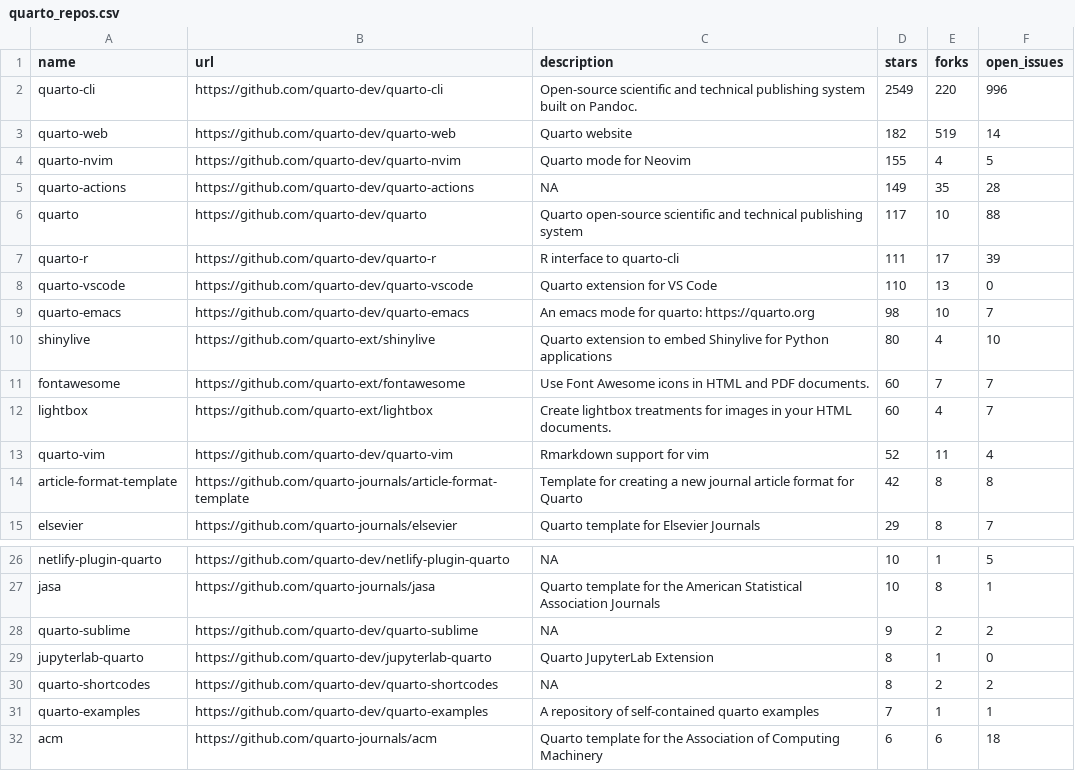
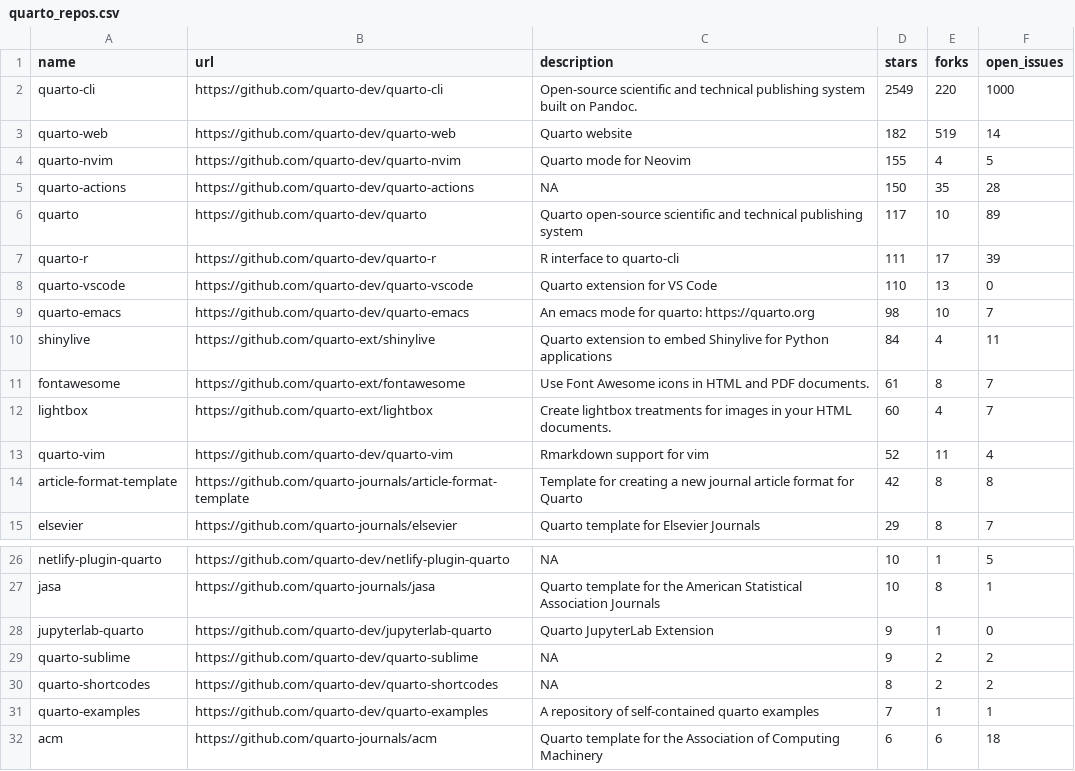
Before and after one commit to beatrizmilz/awesome-gha, a CSV file: 01-monitoring-quarto-repos/quarto_repos.csv, drawn as a sheet; only a part is shown, gaps mark what is left out.

```diff
--- a/01-monitoring-quarto-repos/quarto_repos.csv
+++ b/01-monitoring-quarto-repos/quarto_repos.csv
@@ -1,7 +1,7 @@
 name,url,description,stars,forks,open_issues
-quarto-cli,https://github.com/quarto-dev/quarto-cli,Open-source scientific and technical publishing system built on Pandoc.,2549,220,996
+quarto-cli,https://github.com/quarto-dev/quarto-cli,Open-source scientific and technical publishing system built on Pandoc.,2549,220,1000
 quarto-web,https://github.com/quarto-dev/quarto-web,Quarto website,182,519,14
 quarto-nvim,https://github.com/quarto-dev/quarto-nvim,Quarto mode for Neovim,155,4,5
-quarto-actions,https://github.com/quarto-dev/quarto-actions,NA,149,35,28
-quarto,https://github.com/quarto-dev/quarto,Quarto open-source scientific and technical publishing system,117,10,88
+quarto-actions,https://github.com/quarto-dev/quarto-actions,NA,150,35,28
+quarto,https://github.com/quarto-dev/quarto,Quarto open-source scientific and technical publishing system,117,10,89
 quarto-r,https://github.com/quarto-dev/quarto-r,R interface to quarto-cli,111,17,39
@@ -9,4 +9,4 @@ quarto-vscode,https://github.com/quarto-dev/quarto-vscode,Quarto extension for V
 quarto-emacs,https://github.com/quarto-dev/quarto-emacs,An emacs mode for quarto: https://quarto.org,98,10,7
-shinylive,https://github.com/quarto-ext/shinylive,Quarto extension to embed Shinylive for Python applications,80,4,10
-fontawesome,https://github.com/quarto-ext/fontawesome,Use Font Awesome icons in HTML and PDF documents.,60,7,7
+shinylive,https://github.com/quarto-ext/shinylive,Quarto extension to embed Shinylive for Python applications,84,4,11
+fontawesome,https://github.com/quarto-ext/fontawesome,Use Font Awesome icons in HTML and PDF documents.,61,8,7
 lightbox,https://github.com/quarto-ext/lightbox,Create lightbox treatments for images in your HTML documents.,60,4,7
@@ -27,4 +27,4 @@ netlify-plugin-quarto,https://github.com/quarto-dev/netlify-plugin-quarto,NA,10,
 jasa,https://github.com/quarto-journals/jasa,Quarto template for the American Statistical Association Journals,10,8,1
+jupyterlab-quarto,https://github.com/quarto-dev/jupyterlab-quarto,Quarto JupyterLab Extension,9,1,0
 quarto-sublime,https://github.com/quarto-dev/quarto-sublime,NA,9,2,2
-jupyterlab-quarto,https://github.com/quarto-dev/jupyterlab-quarto,Quarto JupyterLab Extension,8,1,0
 quarto-shortcodes,https://github.com/quarto-dev/quarto-shortcodes,NA,8,2,2
```
Also changed, not shown: 1 other file.
